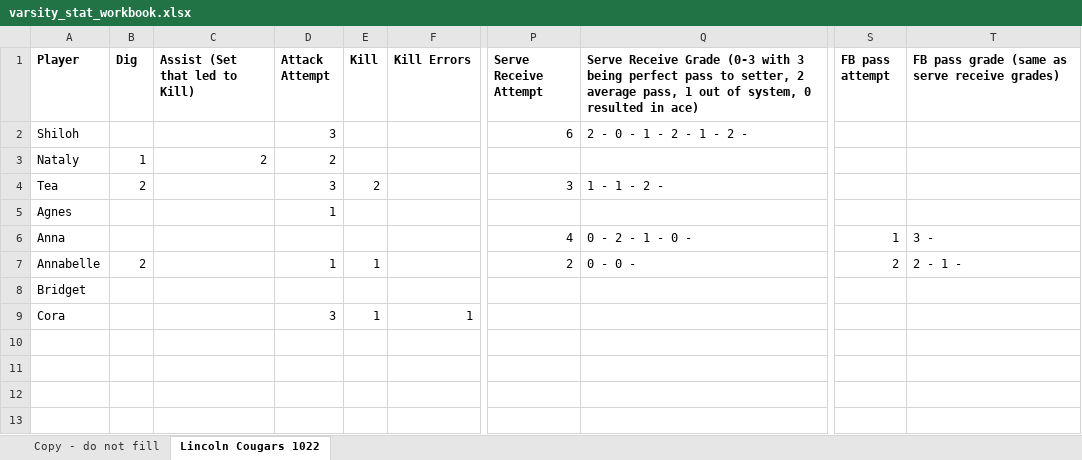
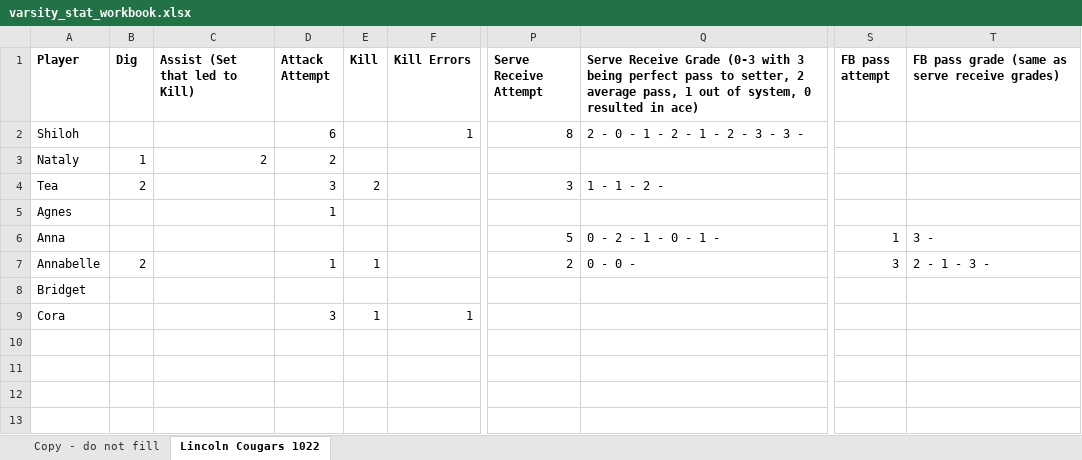
Before and after one commit to clancyred/defenders-volleyball, an Excel workbook: source/varsity_stat_workbook.xlsx, sheet Lincoln Cougars 1022, drawn as a sheet; only a part is shown, gaps mark what is left out; values as stored, in another font and other column widths than the file's, no borders; charts and pictures not drawn; the diff names each change by its address in the sheet, - before the commit and + after, or states it on an @@ line.

Commit message:
Update stat workbook from Google Sheet

```diff
--- a/source/varsity_stat_workbook.xlsx (sheet Lincoln Cougars 1022)
+++ b/source/varsity_stat_workbook.xlsx (sheet Lincoln Cougars 1022)
-D2 (Attack Attempt): 3
+D2 (Attack Attempt): 6
-F2 (Kill Errors): (empty)
+F2 (Kill Errors): 1
-P2 (Serve Receive Attempt): 6
+P2 (Serve Receive Attempt): 8
-Q2: 2 - 0 - 1 - 2 - 1 - 2 -
+Q2: 2 - 0 - 1 - 2 - 1 - 2 - 3 - 3 -
-P6 (Serve Receive Attempt): 4
+P6 (Serve Receive Attempt): 5
-Q6: 0 - 2 - 1 - 0 -
+Q6: 0 - 2 - 1 - 0 - 1 -
-S7 (FB pass attempt): 2
+S7 (FB pass attempt): 3
-T7: 2 - 1 -
+T7: 2 - 1 - 3 -
```
